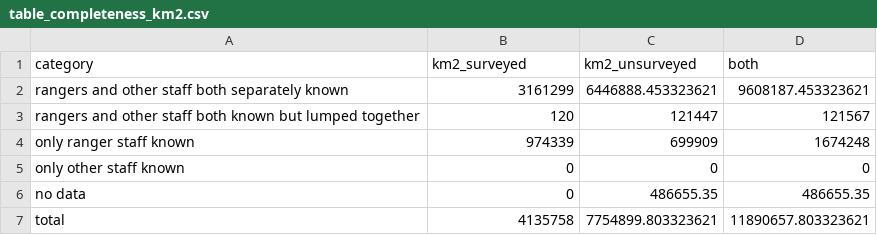
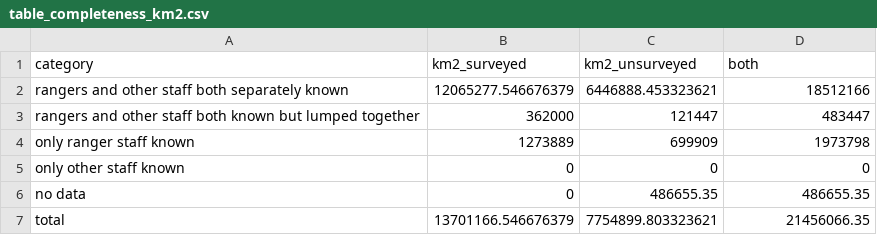
Before and after one commit to courtiol/rangeRinPA, a CSV file: inst/extdata/tables/table_completeness_km2.csv, drawn as a sheet.

```diff
--- a/inst/extdata/tables/table_completeness_km2.csv
+++ b/inst/extdata/tables/table_completeness_km2.csv
@@ -1,7 +1,7 @@
 "category","km2_surveyed","km2_unsurveyed","both"
-"rangers and other staff both separately known",3161299,6446888.453323621,9608187.453323621
-"rangers and other staff both known but lumped together",120,121447,121567
-"only ranger staff known",974339,699909,1674248
+"rangers and other staff both separately known",12065277.546676379,6446888.453323621,18512166
+"rangers and other staff both known but lumped together",362000,121447,483447
+"only ranger staff known",1273889,699909,1973798
 "only other staff known",0,0,0
 "no data",0,486655.35,486655.35
-"total",4135758,7754899.803323621,11890657.803323621
+"total",13701166.546676379,7754899.803323621,21456066.35
```
Also changed, not shown: inst/extdata/tables/table_completeness_vars.csv, inst/extdata/tables/table_fine_tuning_temp.csv, 45 other files.
